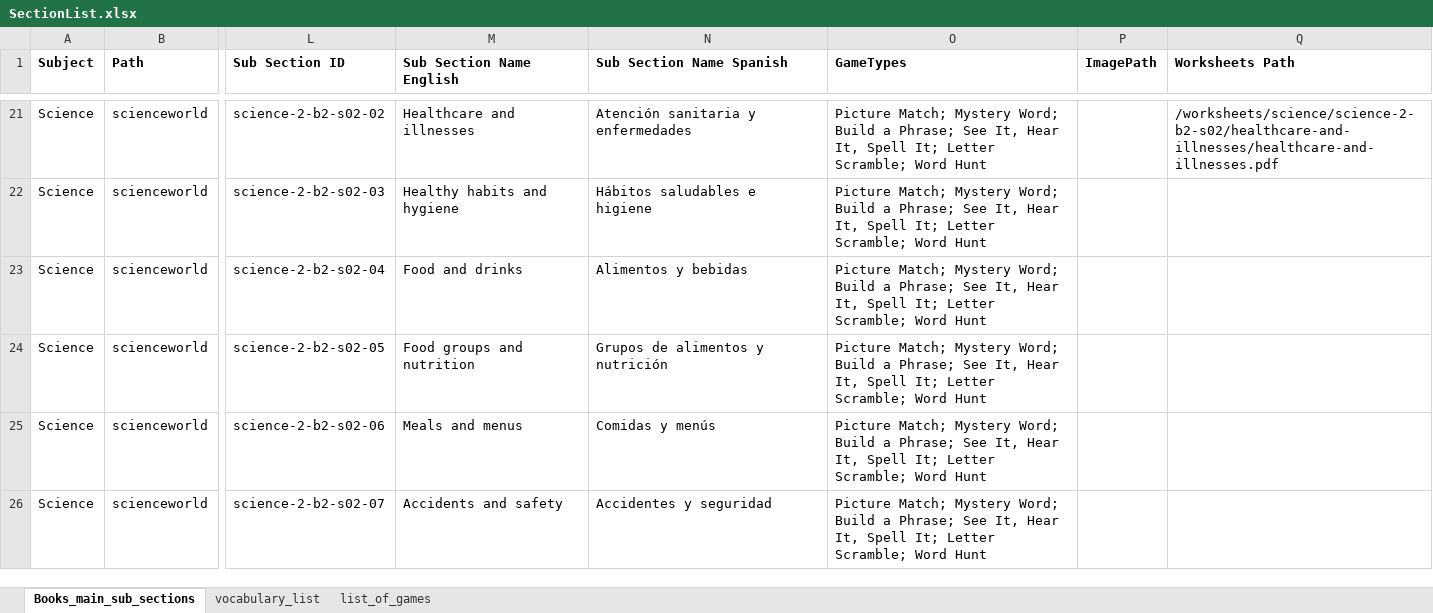
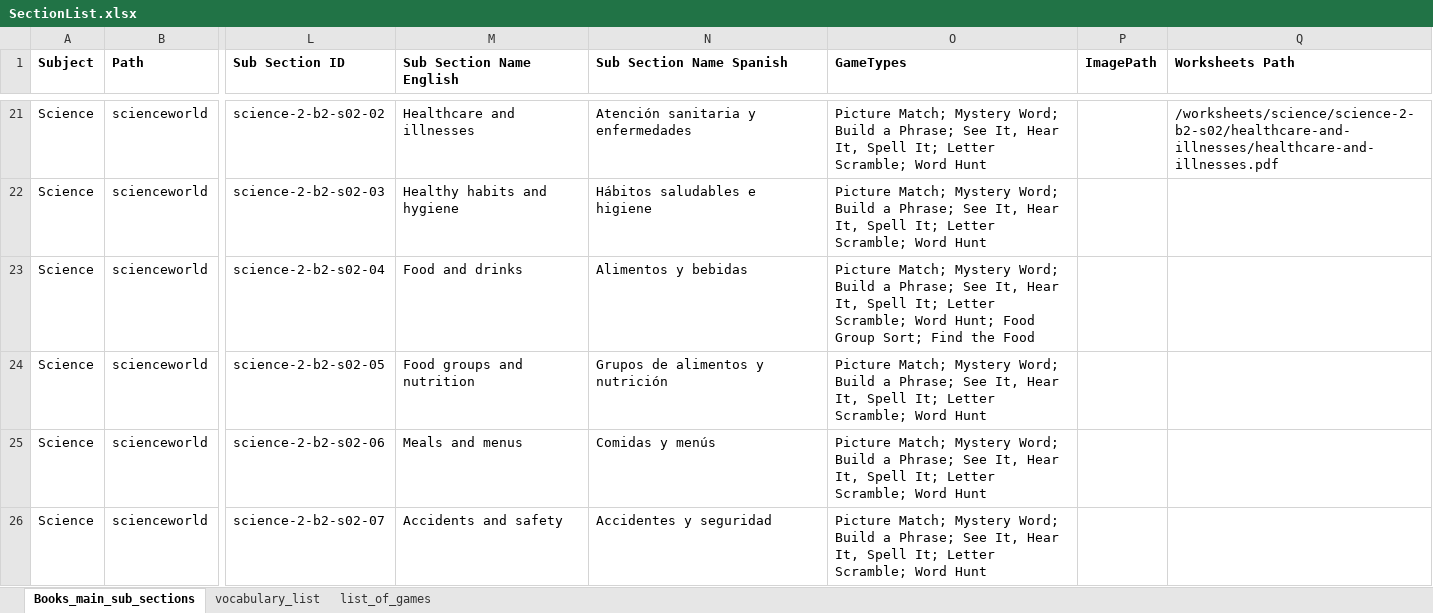
Before and after one commit to AE22589/educational-gaming-platform, an Excel workbook: docs/SectionList.xlsx, sheet Books_main_sub_sections, drawn as a sheet; only a part is shown, gaps mark what is left out; values as stored, in another font and other column widths than the file's, no borders; the diff names each change by its address in the sheet, - before the commit and + after, or states it on an @@ line.

Commit message:
Add food group games and contain practice artwork

```diff
--- a/docs/SectionList.xlsx (sheet Books_main_sub_sections)
+++ b/docs/SectionList.xlsx (sheet Books_main_sub_sections)
-O23 (GameTypes): …Scramble; Word Hunt
+O23 (GameTypes): …Scramble; Word Hunt; Food Group Sort; Find the Food
```
Also changed, not shown: sheet list_of_games, 11 other files.
